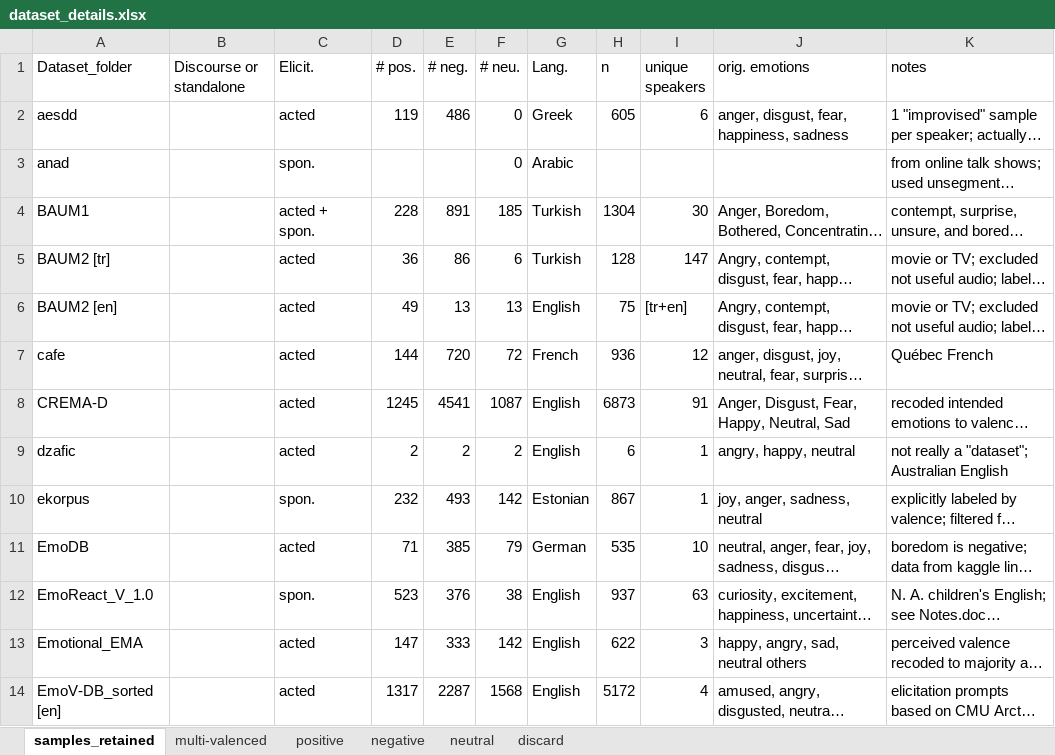
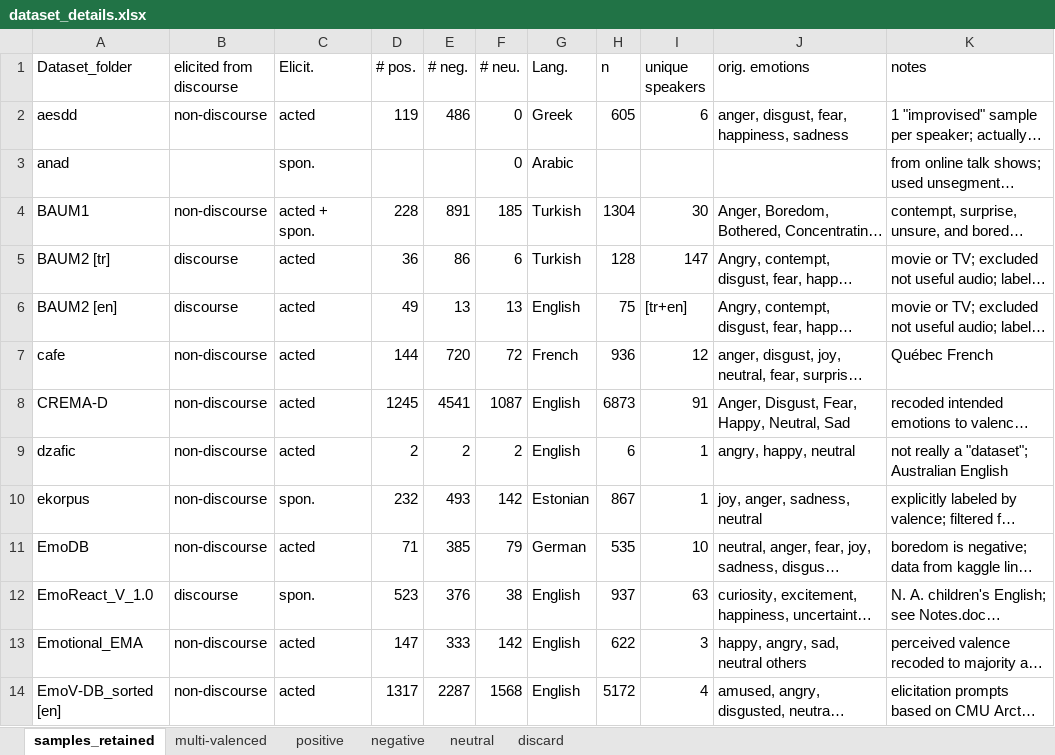
Before and after one commit to michen00/multilingual_speech_valence_classification_datasets, an Excel workbook: datasets/dataset_details.xlsx, sheet samples_retained, drawn as a sheet; only a part is shown; long unchanged cells end in …; values as stored, in another font and other column widths than the file's, no borders; the diff covers the shown part only; the diff names each change by its address in the sheet, - before the commit and + after, or states it on an @@ line.

Commit message:
Start tracking whether recordings were sampled from a discourse or non-discourse context

```diff
--- a/datasets/dataset_details.xlsx (sheet samples_retained)
+++ b/datasets/dataset_details.xlsx (sheet samples_retained)
-B1: Discourse or standalone
+B1: elicited from discourse
-B2 (elicited from discourse): (empty)
+B2 (elicited from discourse): non-discourse
-B4 (elicited from discourse): (empty)
+B4 (elicited from discourse): non-discourse
-B5:B6 (elicited from discourse): (empty)
+B5:B6 (elicited from discourse): discourse
-B7:B11 (elicited from discourse): (empty)
+B7:B11 (elicited from discourse): non-discourse
-B12 (elicited from discourse): (empty)
+B12 (elicited from discourse): discourse
-B13:B14 (elicited from discourse): (empty)
+B13:B14 (elicited from discourse): non-discourse
```
Also changed, not shown: 15 edited cells elsewhere in this sheet, 1 other file.
